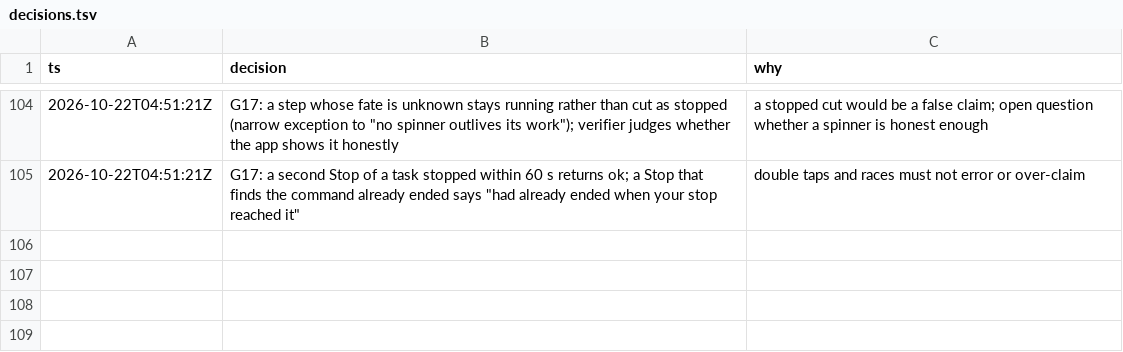
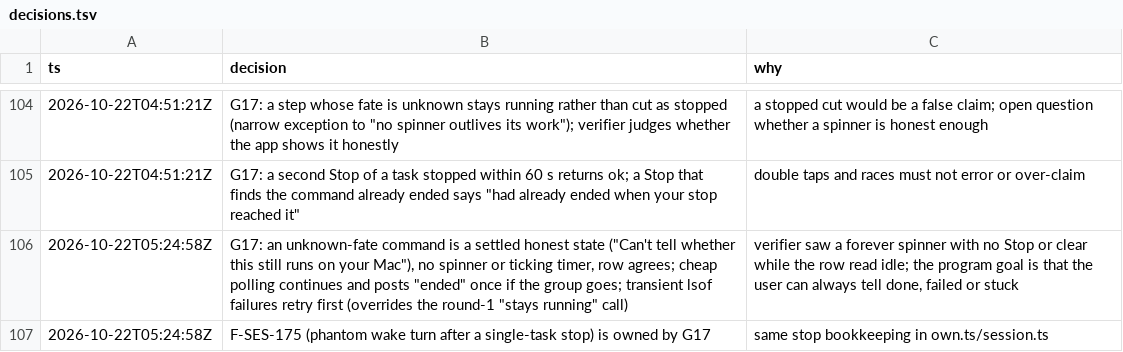
Before and after one commit to IamP5/claudio-bot, a TSV file: docs/ux-program/decisions.tsv, drawn as a sheet; only a part is shown, gaps mark what is left out.

```diff
--- a/docs/ux-program/decisions.tsv
+++ b/docs/ux-program/decisions.tsv
@@ -105 +105,3 @@ ts	decision	why
 2026-10-22T04:51:21Z	G17: a second Stop of a task stopped within 60 s returns ok; a Stop that finds the command already ended says "had already ended when your stop reached it"	double taps and races must not error or over-claim
+2026-10-22T05:24:58Z	G17: an unknown-fate command is a settled honest state ("Can't tell whether this still runs on your Mac"), no spinner or ticking timer, row agrees; cheap polling continues and posts "ended" once if the group goes; transient lsof failures retry first (overrides the round-1 "stays running" call)	verifier saw a forever spinner with no Stop or clear while the row read idle; the program goal is that the user can always tell done, failed or stuck
+2026-10-22T05:24:58Z	F-SES-175 (phantom wake turn after a single-task stop) is owned by G17	same stop bookkeeping in own.ts/session.ts
```
Also changed, not shown: docs/ux-program/agents.tsv, docs/ux-program/findings.tsv.
